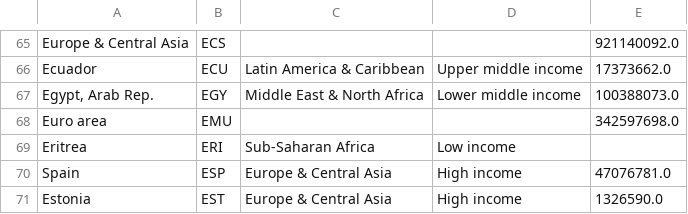
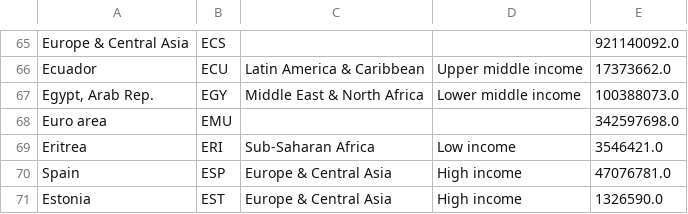
Before and after one commit to zarfer007/Mentoria-2020, a CSV file: population.csv, drawn as a sheet; only a part is shown, gaps mark what is left out.

Commit message:
one more

```diff
--- a/population.csv
+++ b/population.csv
@@ -68,3 +68,3 @@ Ecuador,ECU,Latin America & Caribbean,Upper middle income,17373662.0
 Euro area,EMU,,,342597698.0
-Eritrea,ERI,Sub-Saharan Africa,Low income,
+Eritrea,ERI,Sub-Saharan Africa,Low income,3546421.0
 Spain,ESP,Europe & Central Asia,High income,47076781.0
```
